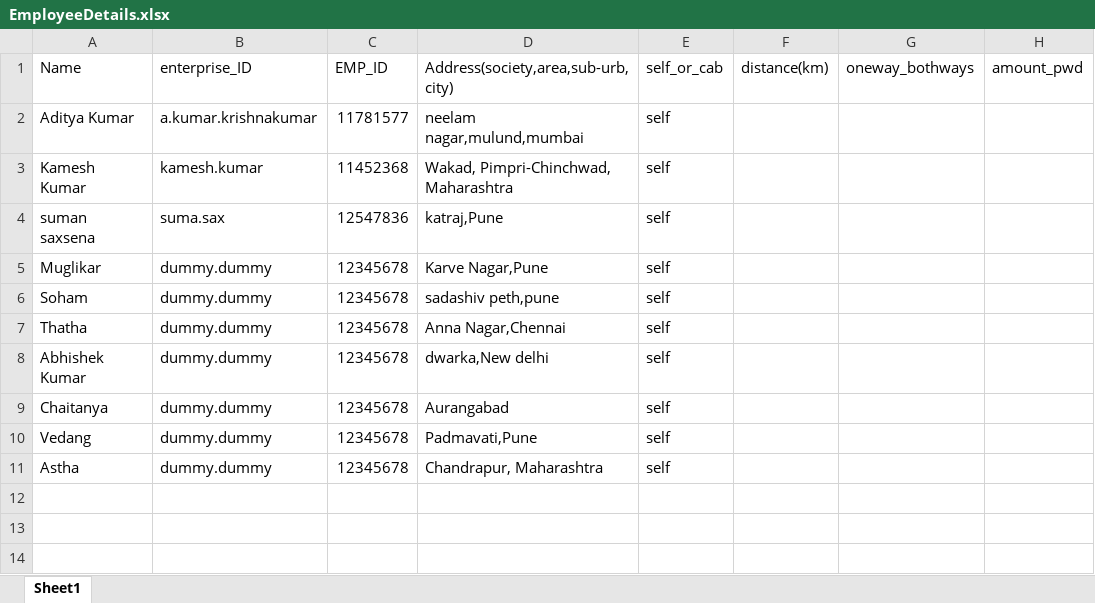
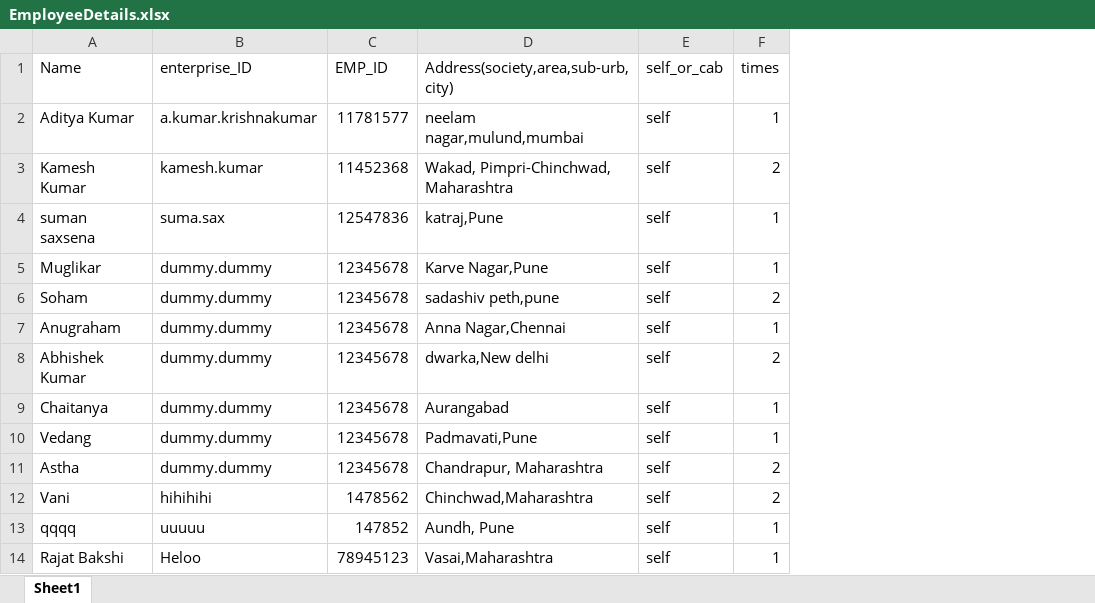
Before and after one commit to adityakumar-codes/Distance_Finder, an Excel workbook: EmployeeDetails.xlsx, sheet Sheet1, drawn as a sheet; values as stored, in another font and other column widths than the file's, no borders; removed rows and columns are numbered as before the commit, all else as after; the diff names each change by its address in the sheet, - before the commit and + after, or states it on an @@ line.

```diff
--- a/EmployeeDetails.xlsx (sheet Sheet1)
+++ b/EmployeeDetails.xlsx (sheet Sheet1)
-column F (distance(km)), empty
-column G (oneway_bothways), empty
-column H (amount_pwd), empty
+column F (times), rows 2-11: 1 | 2 | 1 | 1 | 2 | 1 | 2 | 1 | 1 | 2
-A7 (Name): Thatha
+A7 (Name): Anugraham
+row 12: Vani | hihihihi | 1478562 | Chinchwad,Maharashtra | self | 2
+row 13: qqqq | uuuuu | 147852 | Aundh, Pune | self | 1
+row 14: Rajat Bakshi | Heloo | 78945123 | Vasai,Maharashtra | self | 1
```
Also changed, not shown: 2 other files.
